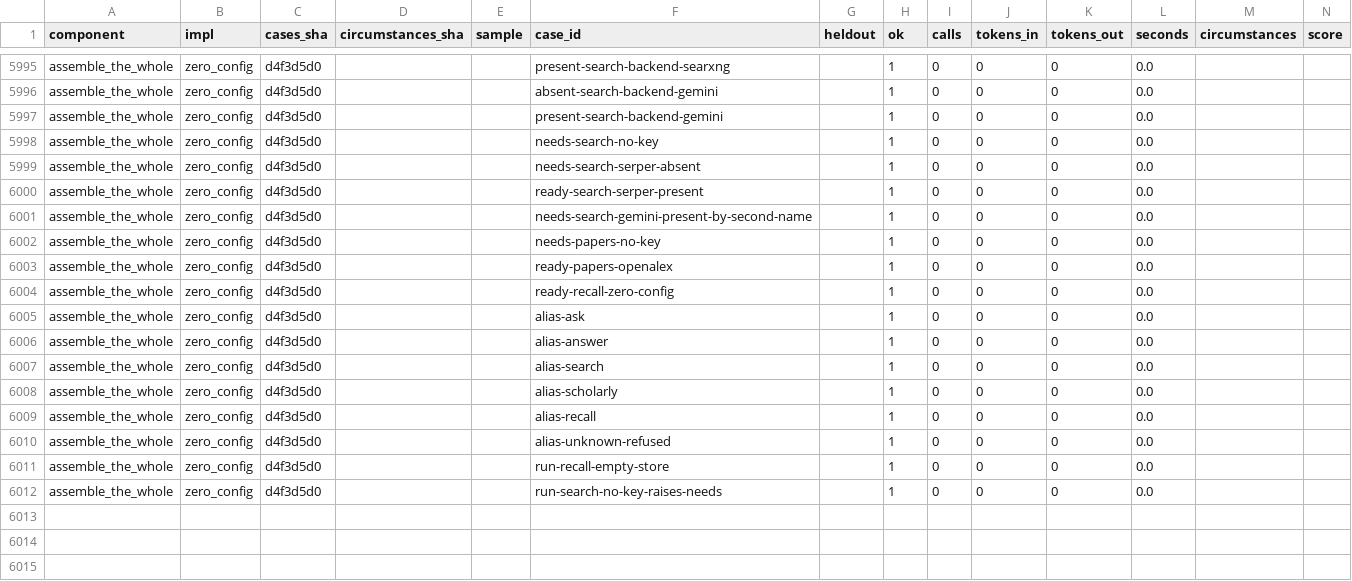
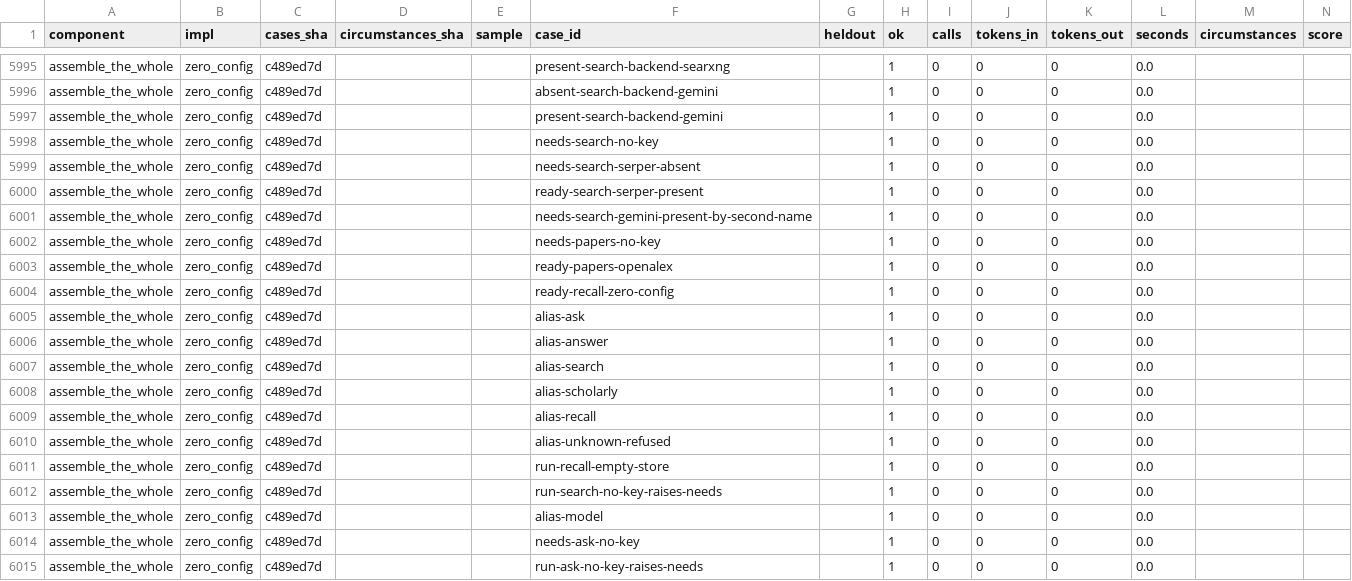
Before and after one commit to SpiritualData/ai-hub-of-hubs-structure, a CSV file: esoi/per_case.csv, drawn as a sheet; only a part is shown, gaps mark what is left out; the diff covers the shown part only; the diff names each change by its address in the sheet, - before the commit and + after, or states it on an @@ line.

```diff
--- a/esoi/per_case.csv
+++ b/esoi/per_case.csv
-C5995:C6012 (cases_sha): d4f3d5d0
+C5995:C6012 (cases_sha): c489ed7d
+row 6013: assemble_the_whole | zero_config | c489ed7d |  |  | alias-model |  | 1 | 0 | 0 | 0 | 0.0
+row 6014: assemble_the_whole | zero_config | c489ed7d |  |  | needs-ask-no-key |  | 1 | 0 | 0 | 0 | 0.0
+row 6015: assemble_the_whole | zero_config | c489ed7d |  |  | run-ask-no-key-raises-needs |  | 1 | 0 | 0 | 0 | 0.0
```
Also changed, not shown: 54 edited cells elsewhere in this file, esoi/results.csv, 12 other files.
